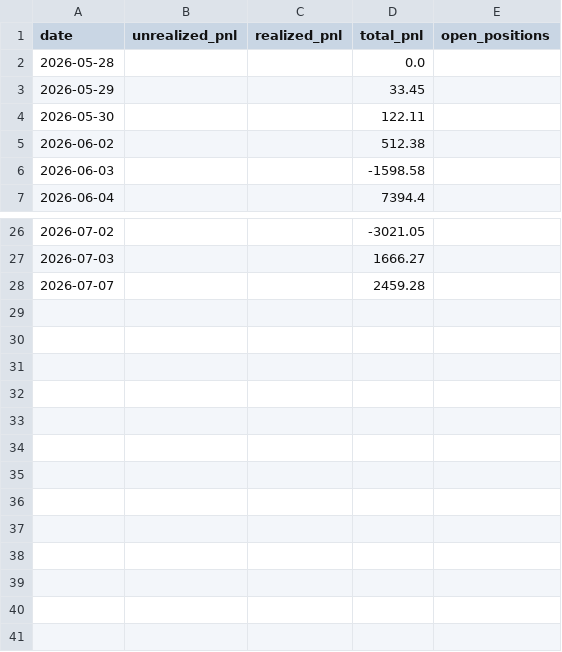
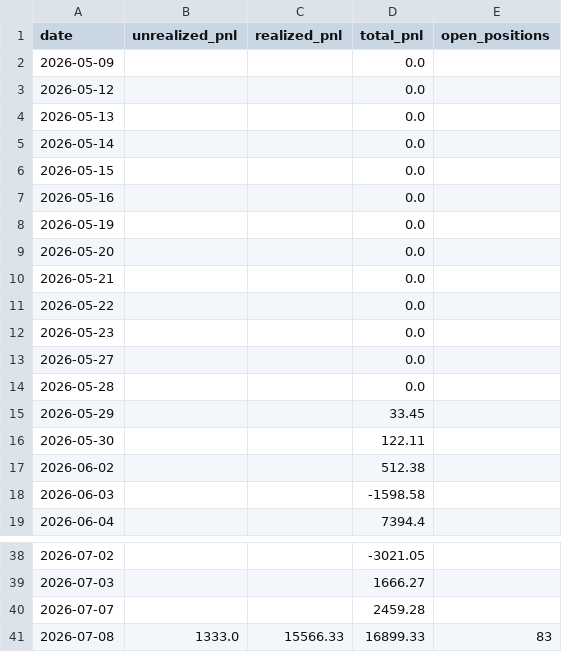
Before and after one commit to Southpaw3234/Quant-Terminal, a CSV file: data/predictions/pnl_history.csv, drawn as a sheet; only a part is shown, gaps mark what is left out; the diff names each change by its address in the sheet, - before the commit and + after, or states it on an @@ line.

```diff
--- a/data/predictions/pnl_history.csv
+++ b/data/predictions/pnl_history.csv
+row 2: 2026-05-09 |  |  | 0.0
+row 3: 2026-05-12 |  |  | 0.0
+row 4: 2026-05-13 |  |  | 0.0
+row 5: 2026-05-14 |  |  | 0.0
+row 6: 2026-05-15 |  |  | 0.0
+row 7: 2026-05-16 |  |  | 0.0
+row 8: 2026-05-19 |  |  | 0.0
+row 9: 2026-05-20 |  |  | 0.0
+row 10: 2026-05-21 |  |  | 0.0
+row 11: 2026-05-22 |  |  | 0.0
+row 12: 2026-05-23 |  |  | 0.0
+row 13: 2026-05-27 |  |  | 0.0
+row 41: 2026-07-08 | 1333.0 | 15566.33 | 16899.33 | 83
```
Also changed, not shown: 2 other files.
